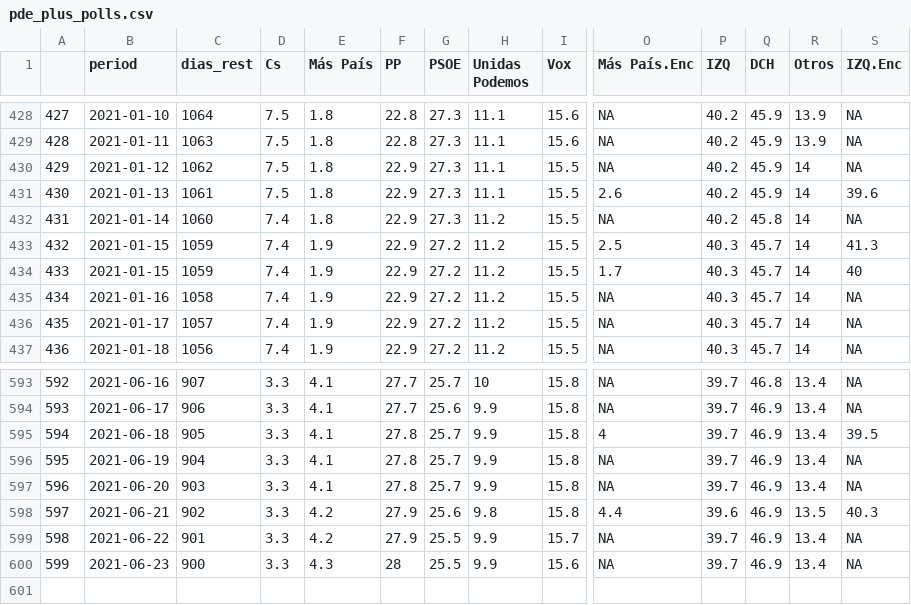
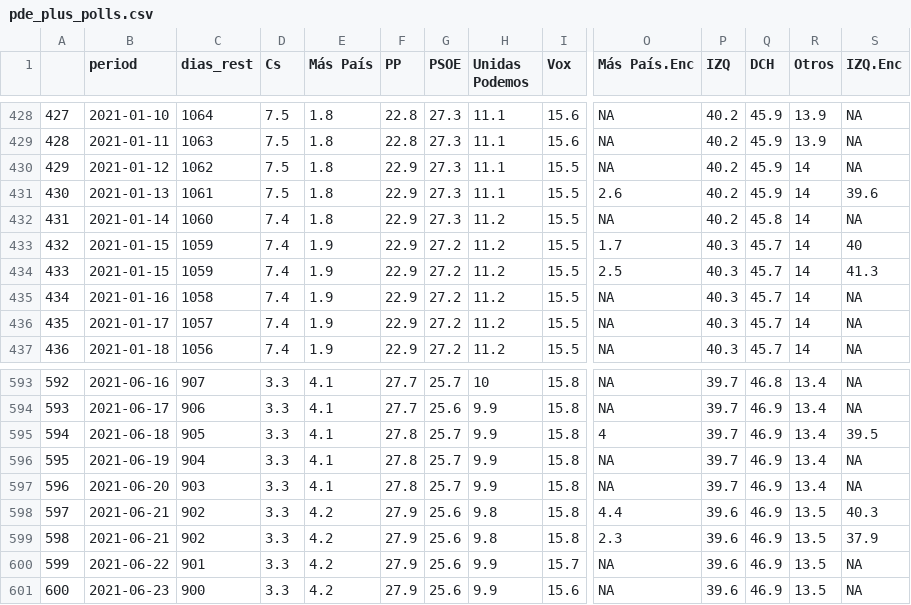
Before and after one commit to endikasatu/promedio_encuestas_esp, a CSV file: data/pde_plus_polls.csv, drawn as a sheet; only a part is shown, gaps mark what is left out; addresses are those after the commit; rows hold the shown columns only; the diff names each change by its address in the sheet, - before the commit and + after, or states it on an @@ line.

```diff
--- a/data/pde_plus_polls.csv
+++ b/data/pde_plus_polls.csv
@@ row 434 moved to row 433: 432 @@
@@ column A renumbered from row 434 down @@
+row 599: 598 | 2021-06-21 | 902 | 3.3 | 4.2 | 27.9 | 25.6 | 9.8 | 15.8 | 2.3 | 39.6 | 46.9 | 13.5 | 37.9
-G600:G601 (PSOE): 25.5
+G600:G601 (PSOE): 25.6
-P600:P601 (IZQ): 39.7
+P600:P601 (IZQ): 39.6
-R600:R601 (Otros): 13.4
+R600:R601 (Otros): 13.5
-E601 (Más País): 4.3
+E601 (Más País): 4.2
-F601 (PP): 28
+F601 (PP): 27.9
```
Also changed, not shown: data/polls.csv, 1 other file.
